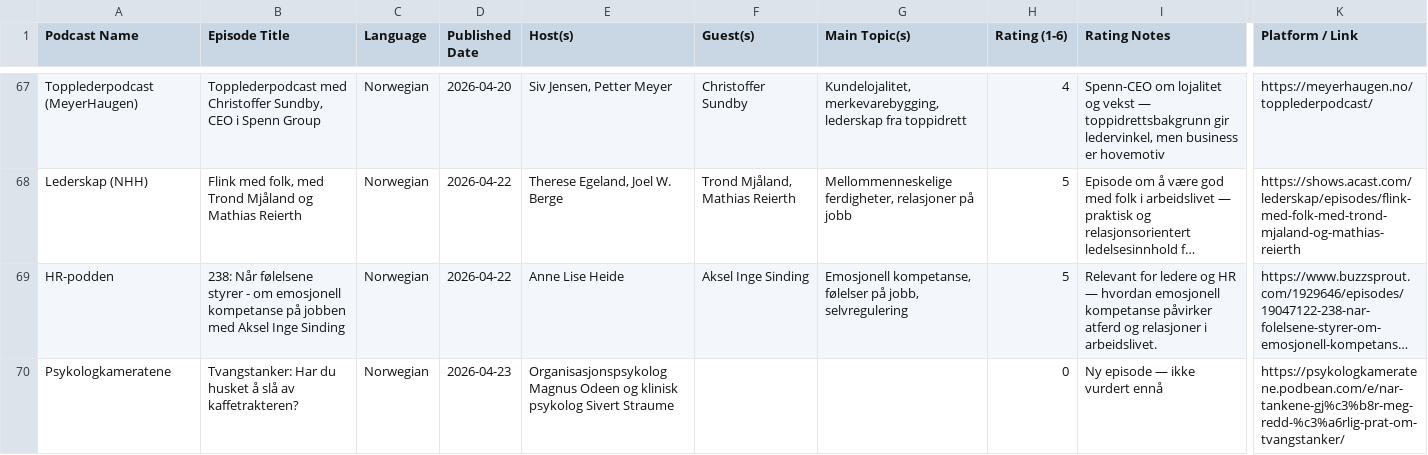
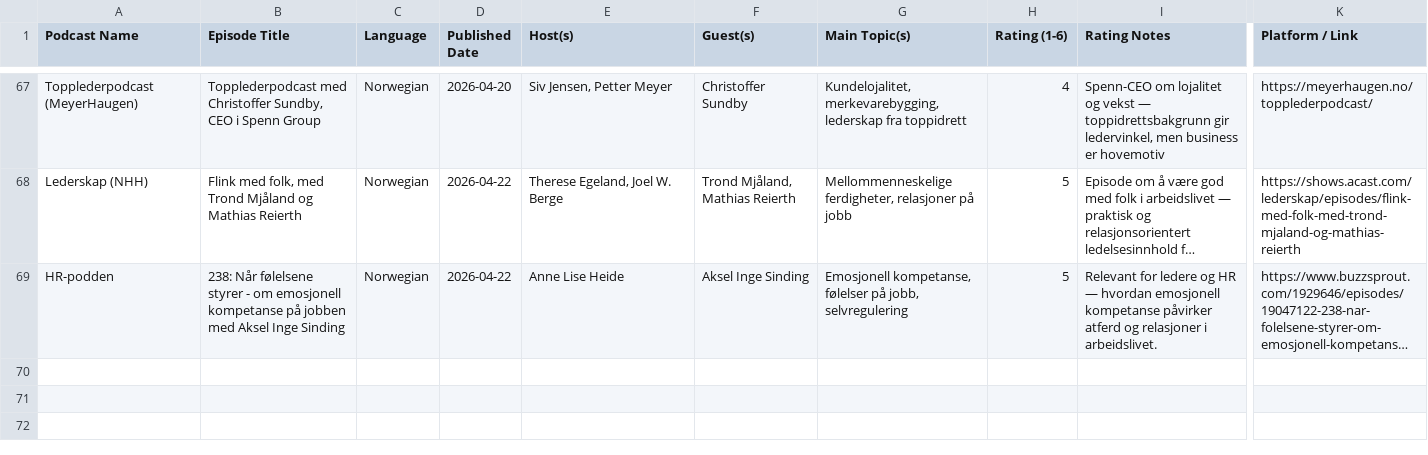
Before and after one commit to cathrinei/LedelsespodClaude, a CSV file: Ledelsepod.csv, drawn as a sheet; only a part is shown, gaps mark what is left out; long unchanged cells end in …; rows hold the shown columns only; the diff names each change by its address in the sheet, - before the commit and + after, or states it on an @@ line.

```diff
--- a/Ledelsepod.csv
+++ b/Ledelsepod.csv
-row 70: Psykologkameratene | Tvangstanker: Har du husket å slå av kaffetrakteren? | Norwegian | 2026-04-23 | Organisasjonspsykolog Magnus Odeen og klinisk psykolog Sivert Straume |  |  | 0 | Ny episode — ikke vurdert ennå | https://psykologkameratene.podbean.com/e/nar-tankene-gj%c3%b8r-meg-redd-%c3%a6rlig-prat-om-tvangstanker/
```
Also changed, not shown: 1 other file.
